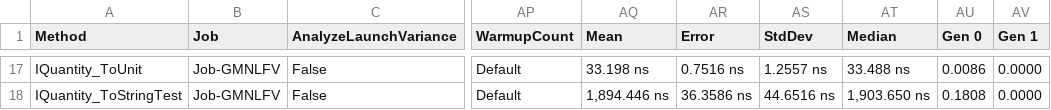
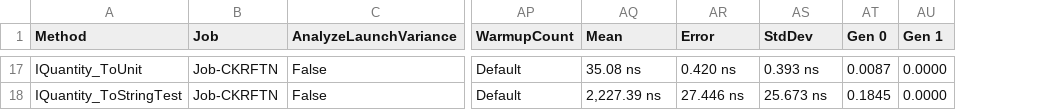
Before and after one commit to angularsen/UnitsNet, a CSV file: benchmarks/net472/results/UnitsNet.Benchmark.UnitsNetBenchmarks-report.csv, drawn as a sheet; only a part is shown, gaps mark what is left out; removed rows and columns are numbered as before the commit, all else as after; the diff covers the shown part only; the diff names each change by its address in the sheet, - before the commit and + after, or states it on an @@ line.

```diff
--- a/benchmarks/net472/results/UnitsNet.Benchmark.UnitsNetBenchmarks-report.csv
+++ b/benchmarks/net472/results/UnitsNet.Benchmark.UnitsNetBenchmarks-report.csv
-column AT (Median), rows 17-18: 33.488 ns | 1,903.650 ns
-B17:B18 (Job): Job-GMNLFV
+B17:B18 (Job): Job-CKRFTN
-AQ17 (Mean): 33.198 ns
+AQ17 (Mean): 35.08 ns
-AR17 (Error): 0.7516 ns
+AR17 (Error): 0.420 ns
-AS17 (StdDev): 1.2557 ns
+AS17 (StdDev): 0.393 ns
-AT17 (Gen 0): 0.0086
+AT17 (Gen 0): 0.0087
-AQ18 (Mean): 1,894.446 ns
+AQ18 (Mean): 2,227.39 ns
-AR18 (Error): 36.3586 ns
+AR18 (Error): 27.446 ns
-AS18 (StdDev): 44.6516 ns
+AS18 (StdDev): 25.673 ns
-AT18 (Gen 0): 0.1808
+AT18 (Gen 0): 0.1845
```
Also changed, not shown: 73 edited cells elsewhere in this file, 5 other files.
